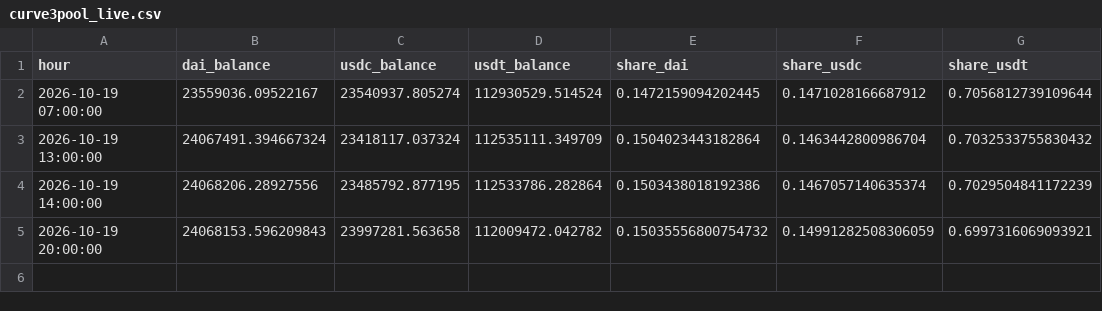
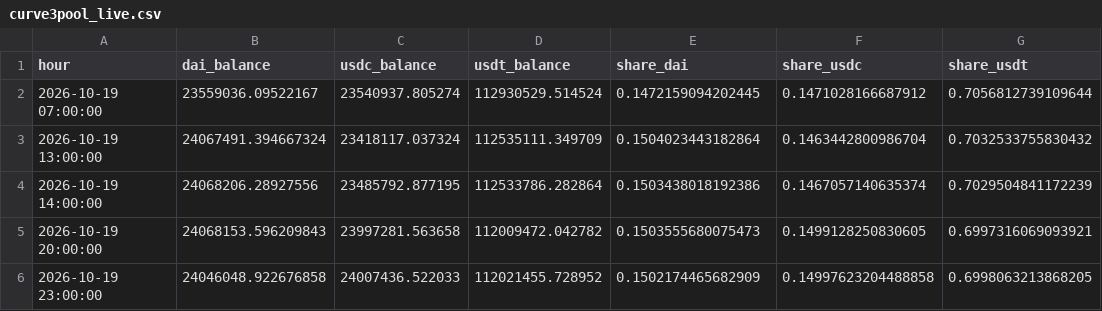
Before and after one commit to ohope0211/stablecoin-depeg-ews, a CSV file: data/live/curve3pool_live.csv, drawn as a sheet.

```diff
--- a/data/live/curve3pool_live.csv
+++ b/data/live/curve3pool_live.csv
@@ -4,2 +4,3 @@ hour,dai_balance,usdc_balance,usdt_balance,share_dai,share_usdc,share_usdt
 2026-10-19 14:00:00,24068206.28927556,23485792.877195,112533786.282864,0.1503438018192386,0.1467057140635374,0.7029504841172239
-2026-10-19 20:00:00,24068153.596209843,23997281.563658,112009472.042782,0.15035556800754732,0.14991282508306059,0.6997316069093921
+2026-10-19 20:00:00,24068153.596209843,23997281.563658,112009472.042782,0.1503555680075473,0.1499128250830605,0.6997316069093921
+2026-10-19 23:00:00,24046048.922676858,24007436.522033,112021455.728952,0.1502174465682909,0.14997623204488858,0.6998063213868205
```
Also changed, not shown: data/live/features_log.csv, data/live/latest.csv.
